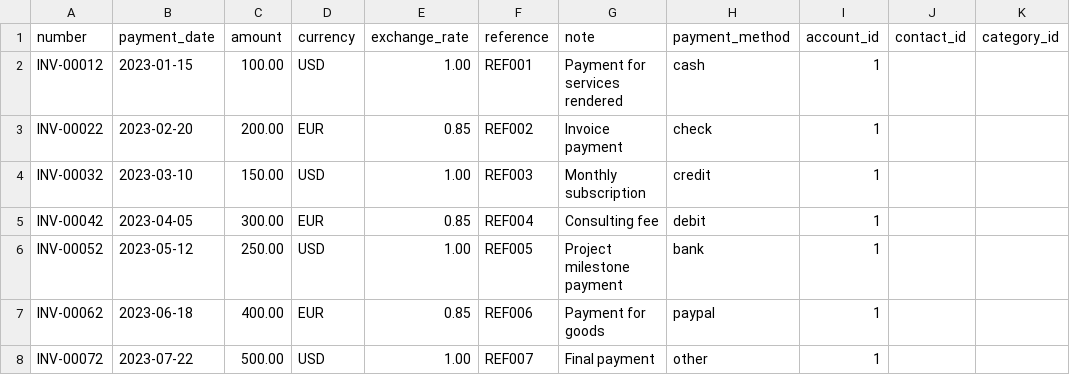
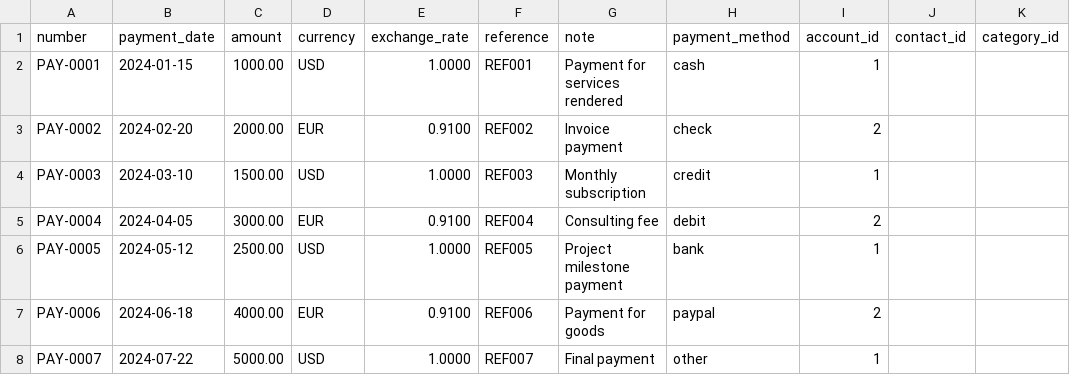
Before and after one commit to WordPressBugBounty/plugins-wp-ever-accounting, a CSV file: wp-ever-accounting/samples/import/payments.csv, drawn as a sheet; only a part is shown; the diff covers the shown part only; the diff names each change by its address in the sheet, - before the commit and + after, or states it on an @@ line.

```diff
--- a/wp-ever-accounting/samples/import/payments.csv
+++ b/wp-ever-accounting/samples/import/payments.csv
-A2 (number): INV-00012
+A2 (number): PAY-0001
-B2 (payment_date): 2023-01-15
+B2 (payment_date): 2024-01-15
-C2 (amount): 100.00
+C2 (amount): 1000.00
-E2 (exchange_rate): 1.00
+E2 (exchange_rate): 1.0000
-A3 (number): INV-00022
+A3 (number): PAY-0002
-B3 (payment_date): 2023-02-20
+B3 (payment_date): 2024-02-20
-C3 (amount): 200.00
+C3 (amount): 2000.00
-E3 (exchange_rate): 0.85
+E3 (exchange_rate): 0.9100
-I3 (account_id): 1
+I3 (account_id): 2
-A4 (number): INV-00032
+A4 (number): PAY-0003
-B4 (payment_date): 2023-03-10
+B4 (payment_date): 2024-03-10
-C4 (amount): 150.00
+C4 (amount): 1500.00
-E4 (exchange_rate): 1.00
+E4 (exchange_rate): 1.0000
-A5 (number): INV-00042
+A5 (number): PAY-0004
-B5 (payment_date): 2023-04-05
+B5 (payment_date): 2024-04-05
-C5 (amount): 300.00
+C5 (amount): 3000.00
-E5 (exchange_rate): 0.85
+E5 (exchange_rate): 0.9100
-I5 (account_id): 1
+I5 (account_id): 2
-A6 (number): INV-00052
+A6 (number): PAY-0005
-B6 (payment_date): 2023-05-12
+B6 (payment_date): 2024-05-12
-C6 (amount): 250.00
+C6 (amount): 2500.00
-E6 (exchange_rate): 1.00
+E6 (exchange_rate): 1.0000
-A7 (number): INV-00062
+A7 (number): PAY-0006
-B7 (payment_date): 2023-06-18
+B7 (payment_date): 2024-06-18
-C7 (amount): 400.00
+C7 (amount): 4000.00
-E7 (exchange_rate): 0.85
+E7 (exchange_rate): 0.9100
-I7 (account_id): 1
+I7 (account_id): 2
-A8 (number): INV-00072
+A8 (number): PAY-0007
-B8 (payment_date): 2023-07-22
+B8 (payment_date): 2024-07-22
-C8 (amount): 500.00
+C8 (amount): 5000.00
-E8 (exchange_rate): 1.00
+E8 (exchange_rate): 1.0000
```
Also changed, not shown: 14 edited cells elsewhere in this file, wp-ever-accounting/samples/import/expenses.csv, 42 other files.
